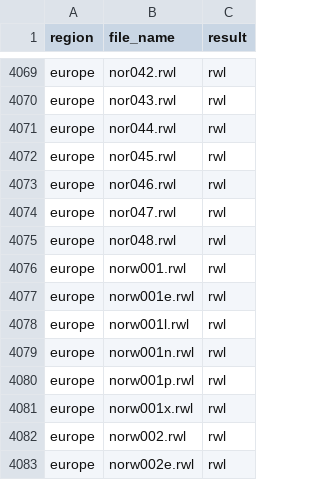
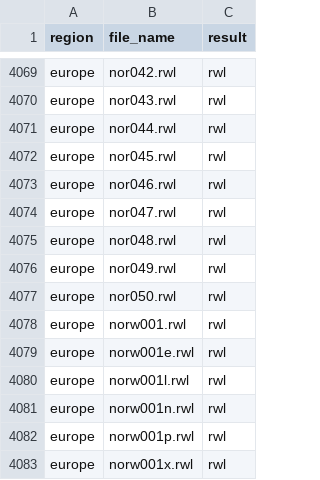
Before and after one commit to chguiterman/check-ITRDB, a CSV file: data/ITRDB_RWL_files.csv, drawn as a sheet; only a part is shown, gaps mark what is left out; the shorter side is filled out with more unchanged rows.

```diff
--- a/data/ITRDB_RWL_files.csv
+++ b/data/ITRDB_RWL_files.csv
@@ -4075,2 +4075,4 @@
 "europe","nor048.rwl","rwl"
+"europe","nor049.rwl","rwl"
+"europe","nor050.rwl","rwl"
 "europe","norw001.rwl","rwl"
```
